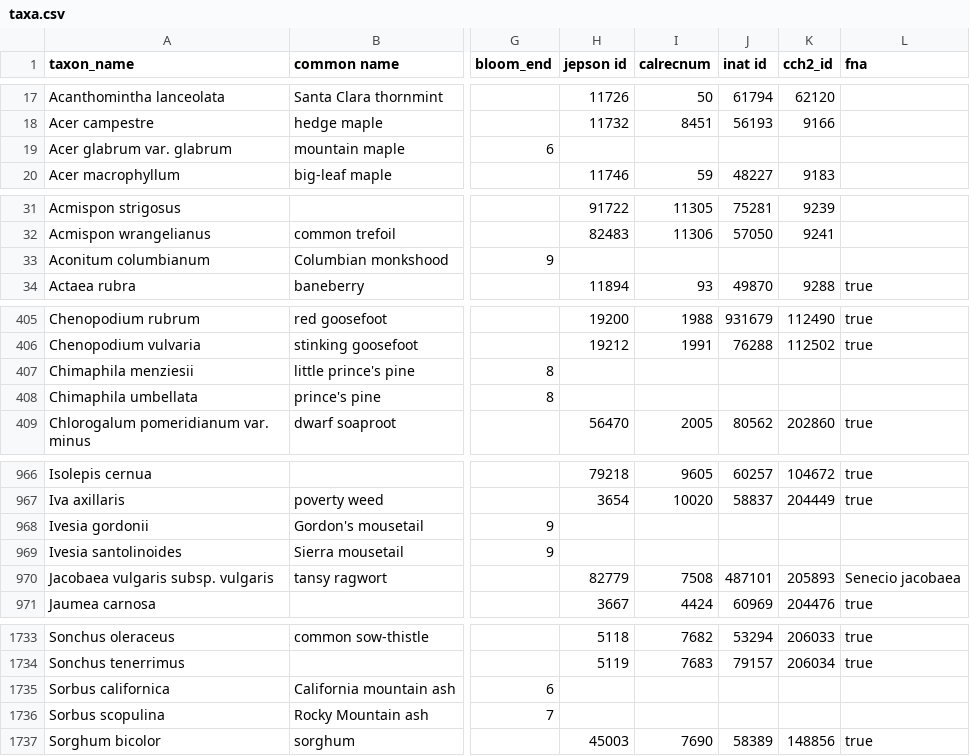
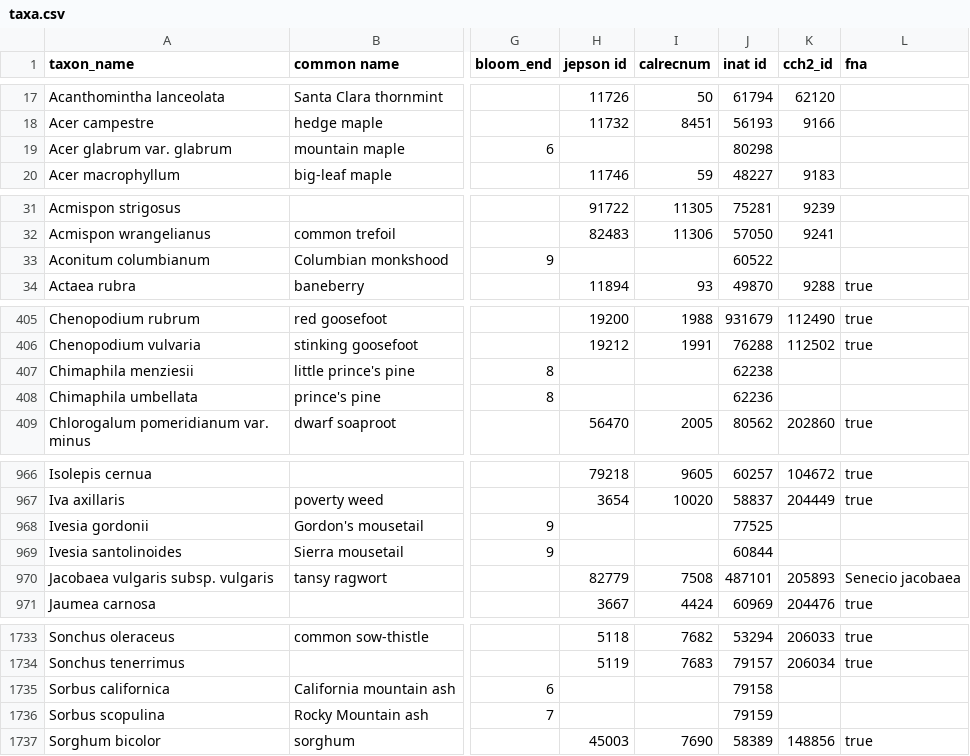
Before and after one commit to ca-plants/ca-plant-list, a CSV file: data/taxa.csv, drawn as a sheet; only a part is shown, gaps mark what is left out; the diff covers the shown part only; the diff names each change by its address in the sheet, - before the commit and + after, or states it on an @@ line.

```diff
--- a/data/taxa.csv
+++ b/data/taxa.csv
-J19 (inat id): (empty)
+J19 (inat id): 80298
-J33 (inat id): (empty)
+J33 (inat id): 60522
-J407 (inat id): (empty)
+J407 (inat id): 62238
-J408 (inat id): (empty)
+J408 (inat id): 62236
-J968 (inat id): (empty)
+J968 (inat id): 77525
-J969 (inat id): (empty)
+J969 (inat id): 60844
-J1735 (inat id): (empty)
+J1735 (inat id): 79158
-J1736 (inat id): (empty)
+J1736 (inat id): 79159
```
Also changed, not shown: 1 added row, 1 removed row and 19 edited cells elsewhere in this file, 3 other files.
